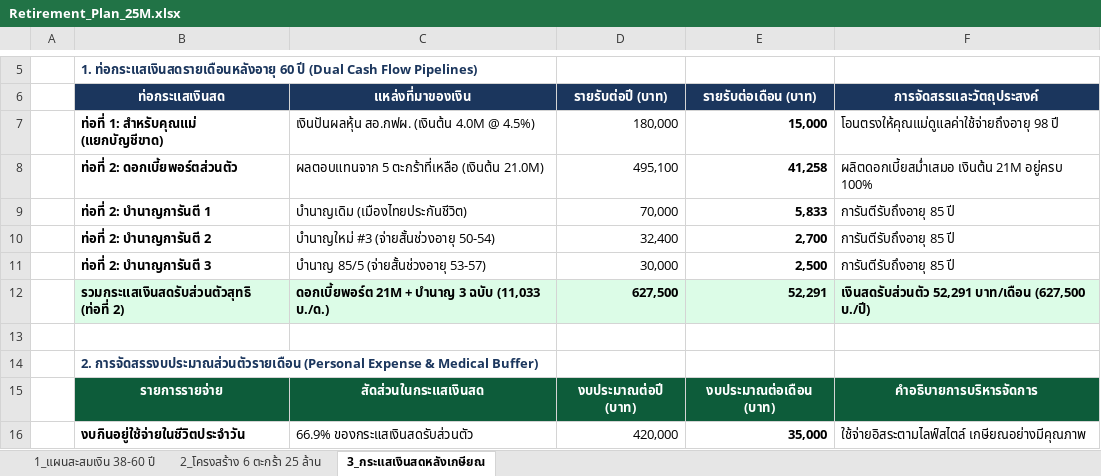
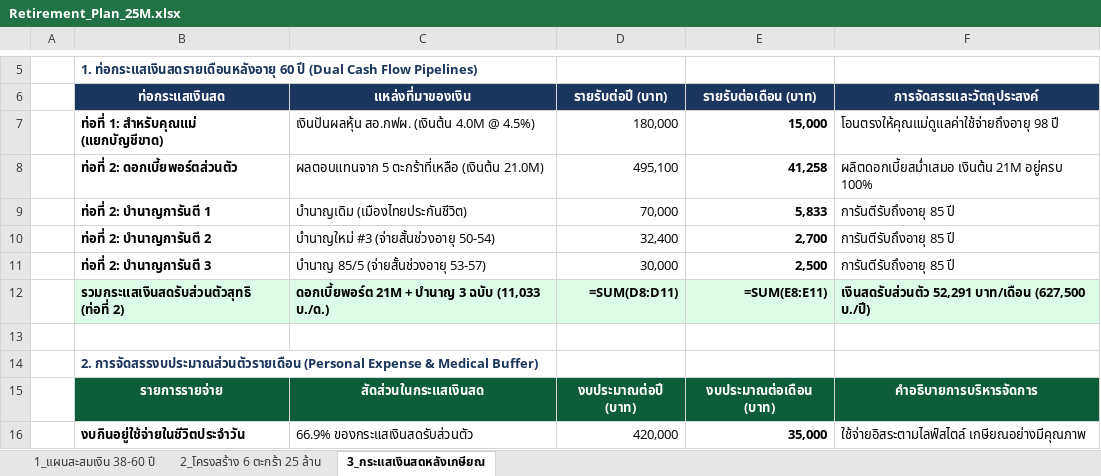
Before and after one commit to kiattisaktor/retire-plan, an Excel workbook: Retirement_Plan_25M.xlsx, sheet 3_กระแสเงินสดหลังเกษียณ, drawn as a sheet; only a part is shown, gaps mark what is left out; values as stored, in another font and other column widths than the file's, no borders; formulas without a stored value are shown as written; the diff names each change by its address in the sheet, - before the commit and + after, or states it on an @@ line.

```diff
--- a/Retirement_Plan_25M.xlsx (sheet 3_กระแสเงินสดหลังเกษียณ)
+++ b/Retirement_Plan_25M.xlsx (sheet 3_กระแสเงินสดหลังเกษียณ)
-D12 (รายรับต่อปี (บาท)): 627,500
+D12 (รายรับต่อปี (บาท)): =SUM(D8:D11)
-E12 (รายรับต่อเดือน (บาท)): 52,291
+E12 (รายรับต่อเดือน (บาท)): =SUM(E8:E11)
```
Also changed, not shown: sheet 1_แผนสะสมเงิน 38-60 ปี, sheet 2_โครงสร้าง 6 ตะกร้า 25 ล้าน, 5 other files.
